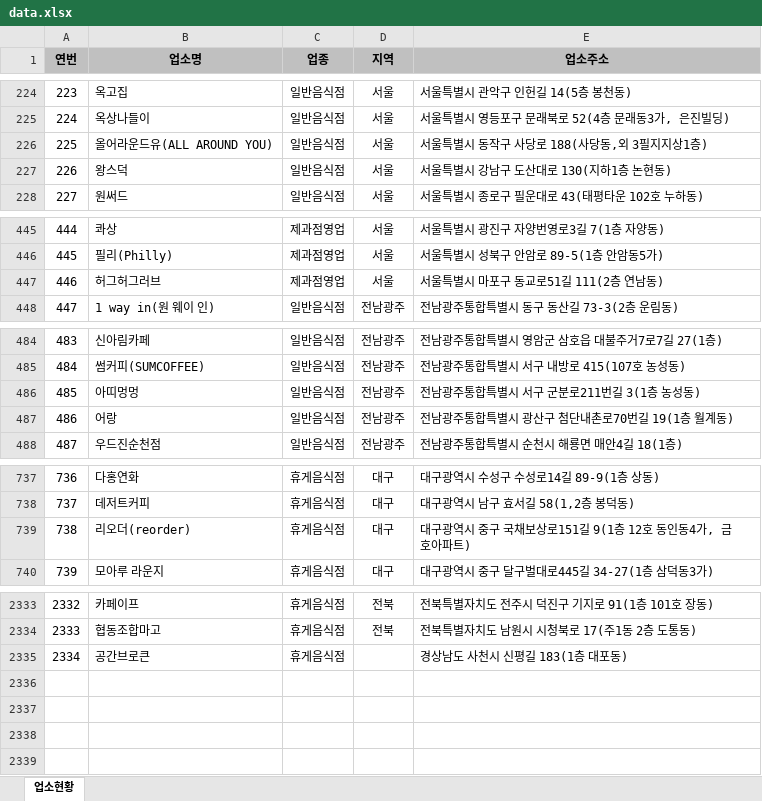
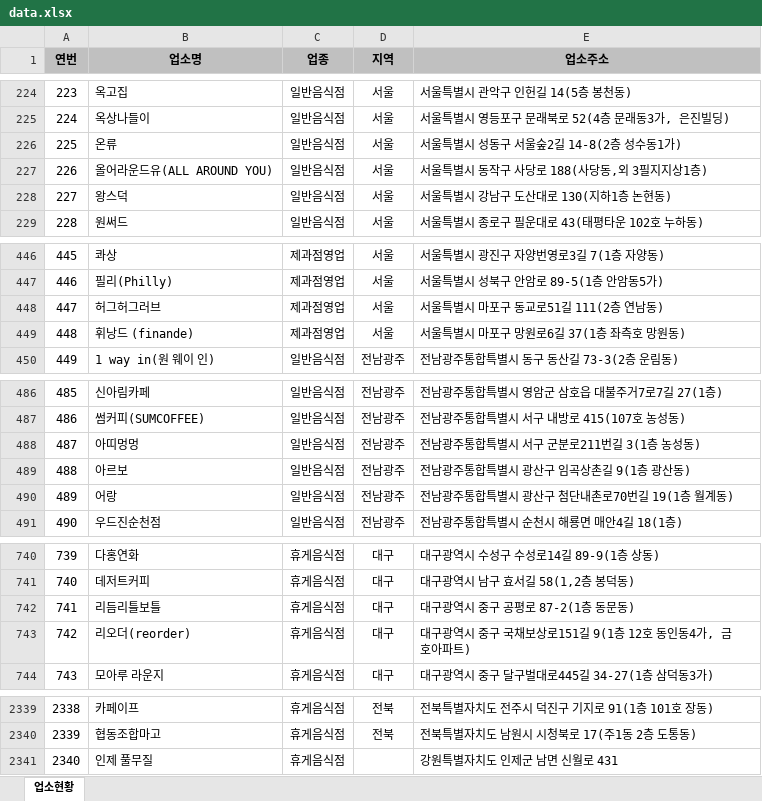
Before and after one commit to mumuabba/mumu_search, an Excel workbook: data.xlsx, sheet 업소현황, drawn as a sheet; only a part is shown, gaps mark what is left out; values as stored, in another font and other column widths than the file's, no borders; removed rows and columns are numbered as before the commit, all else as after; the diff covers the shown part only; the diff names each change by its address in the sheet, - before the commit and + after, or states it on an @@ line.

```diff
--- a/data.xlsx (sheet 업소현황)
+++ b/data.xlsx (sheet 업소현황)
+row 226: 225 | 온류 | 일반음식점 | 서울 | 서울특별시 성동구 서울숲2길 14-8(2층 성수동1가)
@@ column A (연번) renumbered between rows 227 and 2340 @@
+row 449: 448 | 휘낭드 (finande) | 제과점영업 | 서울 | 서울특별시 마포구 망원로6길 37(1층 좌측호 망원동)
+row 489: 488 | 아르보 | 일반음식점 | 전남광주 | 전남광주통합특별시 광산구 임곡상촌길 9(1층 광산동)
+row 742: 741 | 리듬리틀보틀 | 휴게음식점 | 대구 | 대구광역시 중구 공평로 87-2(1층 동문동)
-row 2335: 2334 | 공간브로큰 | 휴게음식점 |  | 경상남도 사천시 신평길 183(1층 대포동)
+row 2341: 2340 | 인제 풀무질 | 휴게음식점 |  | 강원특별자치도 인제군 남면 신월로 431
```
Also changed, not shown: 3 added rows, 1 removed row and 2 moved rows elsewhere in this sheet, 2 other files.
